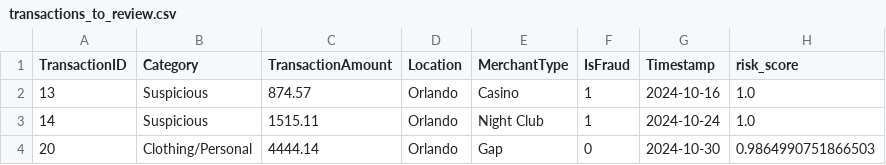
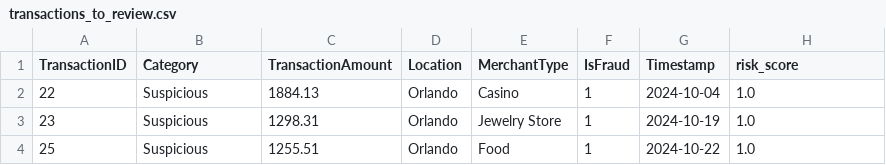
Before and after one commit to HareshP31/Knight_Hacks_2024_Fraud_Detection, a CSV file: transactions_to_review.csv, drawn as a sheet.

```diff
--- a/transactions_to_review.csv
+++ b/transactions_to_review.csv
@@ -1,4 +1,4 @@
 TransactionID,Category,TransactionAmount,Location,MerchantType,IsFraud,Timestamp,risk_score
-13,Suspicious,874.57,Orlando,Casino,1,2024-10-16,1.0
-14,Suspicious,1515.11,Orlando,Night Club,1,2024-10-24,1.0
-20,Clothing/Personal,4444.14,Orlando,Gap,0,2024-10-30,0.9864990751866503
+22,Suspicious,1884.13,Orlando,Casino,1,2024-10-04,1.0
+23,Suspicious,1298.31,Orlando,Jewelry Store,1,2024-10-19,1.0
+25,Suspicious,1255.51,Orlando,Food,1,2024-10-22,1.0
```
Also changed, not shown: transactions.csv, 3 other files.
